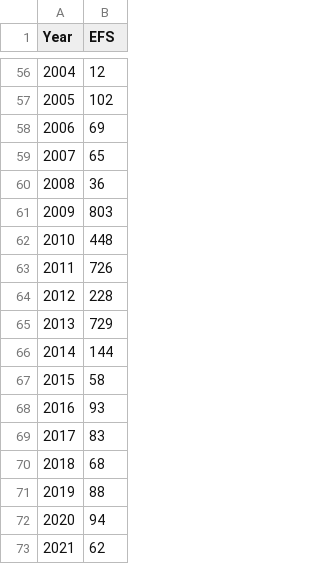
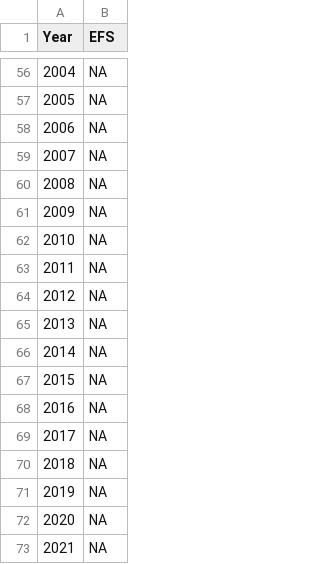
Before and after one commit to SOLV-Code/Scanner-Data-Processing, a CSV file: DATA_PROCESSING/FraserSockeyePrep/Widgeon_RT_EFS_BMac.csv, drawn as a sheet; only a part is shown, gaps mark what is left out; the diff covers the shown part only.

```diff
--- a/DATA_PROCESSING/FraserSockeyePrep/Widgeon_RT_EFS_BMac.csv
+++ b/DATA_PROCESSING/FraserSockeyePrep/Widgeon_RT_EFS_BMac.csv
@@ -56,18 +56,18 @@
-2004,12
-2005,102
-2006,69
-2007,65
-2008,36
-2009,803
-2010,448
-2011,726
-2012,228
-2013,729
-2014,144
-2015,58
-2016,93
-2017,83
-2018,68
-2019,88
-2020,94
-2021,62
+2004,NA
+2005,NA
+2006,NA
+2007,NA
+2008,NA
+2009,NA
+2010,NA
+2011,NA
+2012,NA
+2013,NA
+2014,NA
+2015,NA
+2016,NA
+2017,NA
+2018,NA
+2019,NA
+2020,NA
+2021,NA
```
Also changed, not shown: 54 edited cells elsewhere in this file, DATA_LOOKUP_FILES/MOD_MAIN_CU_LOOKUP_FOR_SOS.csv, DATA_PROCESSING/FraserSockeyePrep/Widgeon_RT_ETS_BMac.csv, 10 other files.
